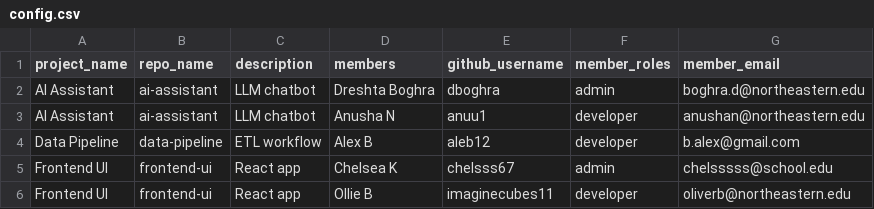
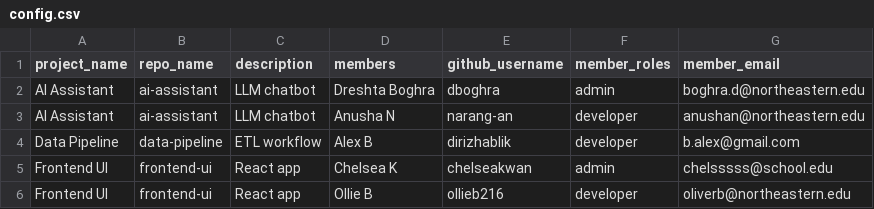
Before and after one commit to dboghra/team-provisioning-tool, a CSV file: config.csv, drawn as a sheet.

Commit message:
Fix csv

```diff
--- a/config.csv
+++ b/config.csv
@@ -2,5 +2,5 @@ project_name,repo_name,description,members,github_username,member_roles,member_e
 "AI Assistant","ai-assistant","LLM chatbot","Dreshta Boghra","dboghra","admin","boghra.d@northeastern.edu"
-"AI Assistant","ai-assistant","LLM chatbot","Anusha N","anuu1","developer","anushan@northeastern.edu"
-"Data Pipeline","data-pipeline","ETL workflow","Alex B","aleb12","developer","b.alex@gmail.com"
-"Frontend UI","frontend-ui","React app","Chelsea K","chelsss67","admin","chelsssss@school.edu"
-"Frontend UI","frontend-ui","React app","Ollie B","imaginecubes11","developer","oliverb@northeastern.edu"
+"AI Assistant","ai-assistant","LLM chatbot","Anusha N","narang-an","developer","anushan@northeastern.edu"
+"Data Pipeline","data-pipeline","ETL workflow","Alex B","dirizhablik","developer","b.alex@gmail.com"
+"Frontend UI","frontend-ui","React app","Chelsea K","chelseakwan","admin","chelsssss@school.edu"
+"Frontend UI","frontend-ui","React app","Ollie B","ollieb216","developer","oliverb@northeastern.edu"
```
